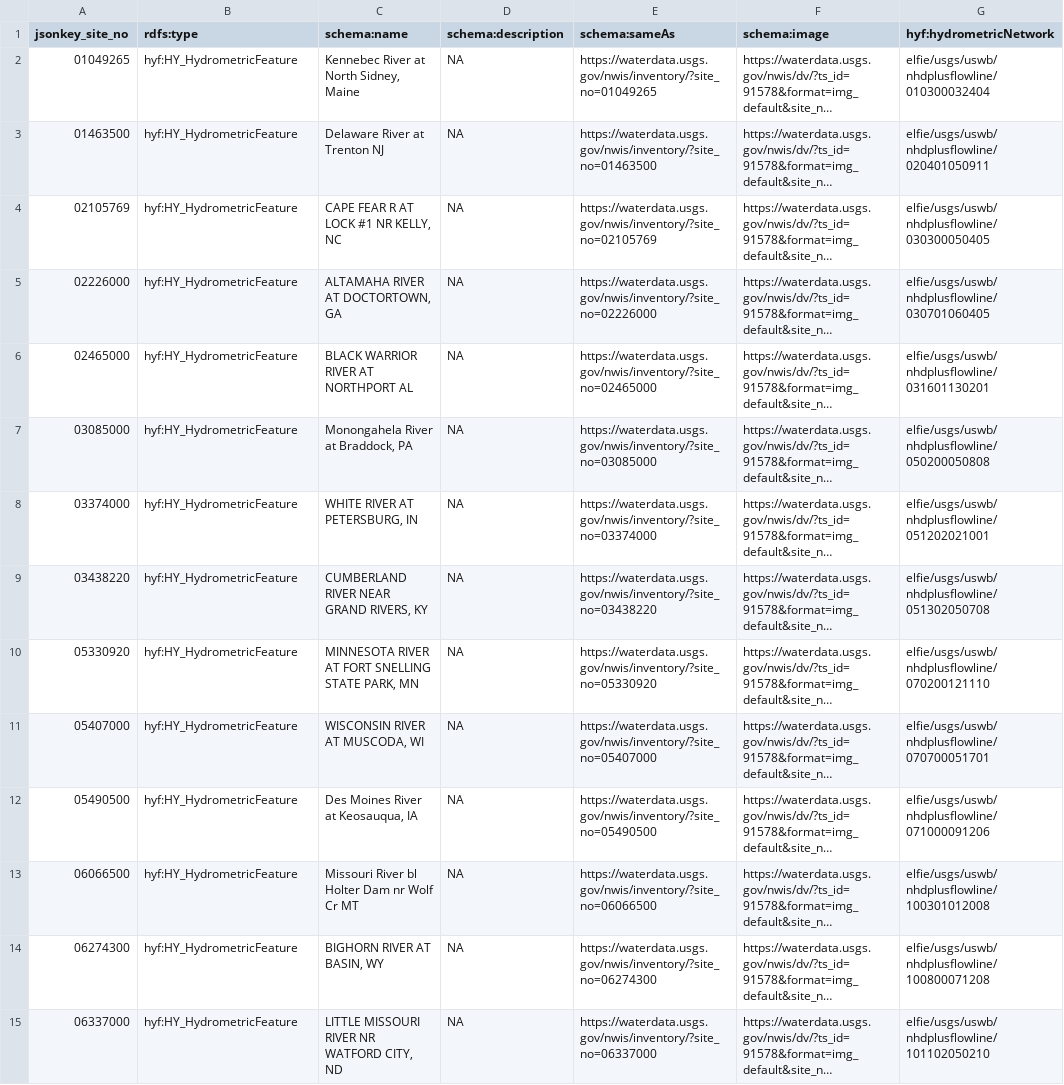
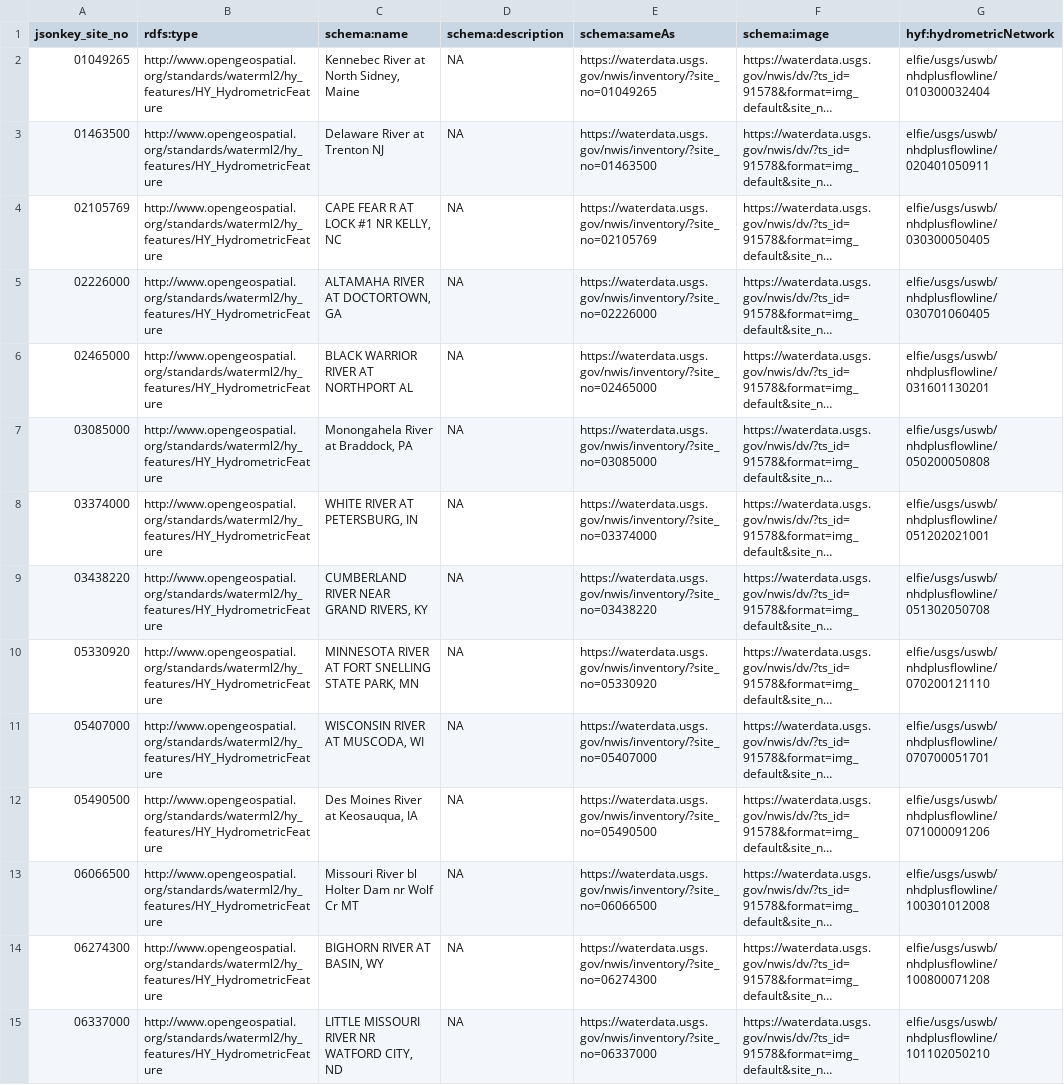
Before and after one commit to opengeospatial/ELFIE, a TSV file: data/uswb/usgs_nwissite_uswb.tsv, drawn as a sheet; only a part is shown; long unchanged cells end in …; the diff covers the shown part only; the diff names each change by its address in the sheet, - before the commit and + after, or states it on an @@ line.

```diff
--- a/data/uswb/usgs_nwissite_uswb.tsv
+++ b/data/uswb/usgs_nwissite_uswb.tsv
-B2:B15 (rdfs:type): hyf:HY_HydrometricFeature
+B2:B15 (rdfs:type): http://www.opengeospatial.org/standards/waterml2/hy_features/HY_HydrometricFeature
```
Also changed, not shown: 13 edited cells elsewhere in this file, data/uswb/usgs_nhdplusflowline_uswb.tsv, 55 other files.
